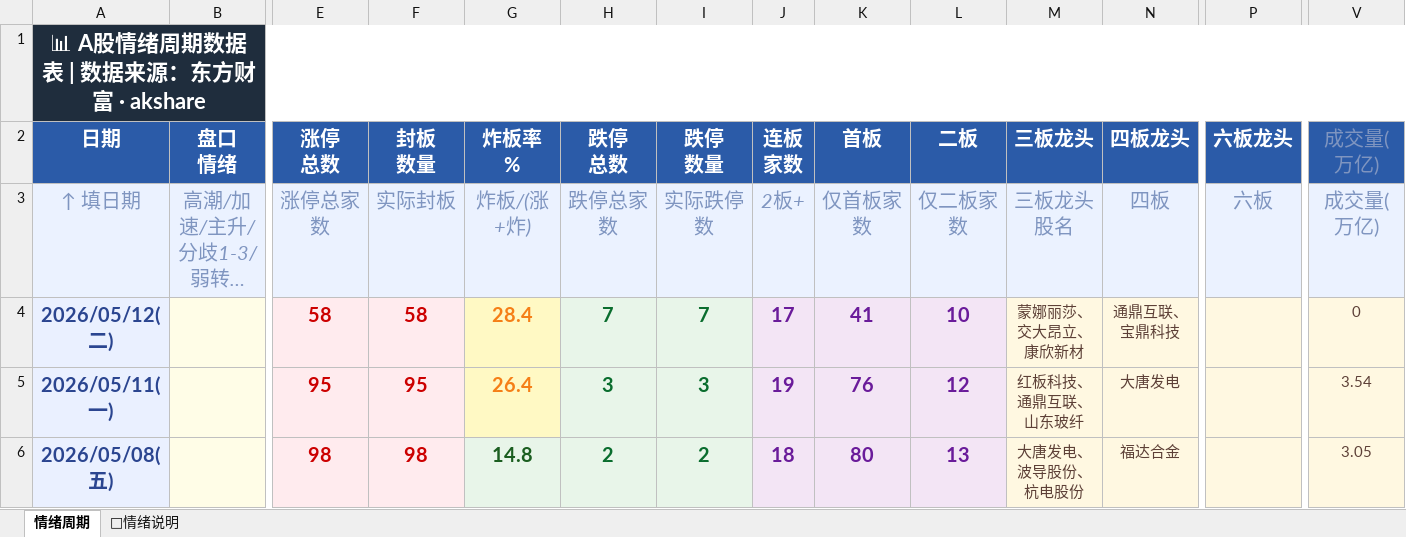
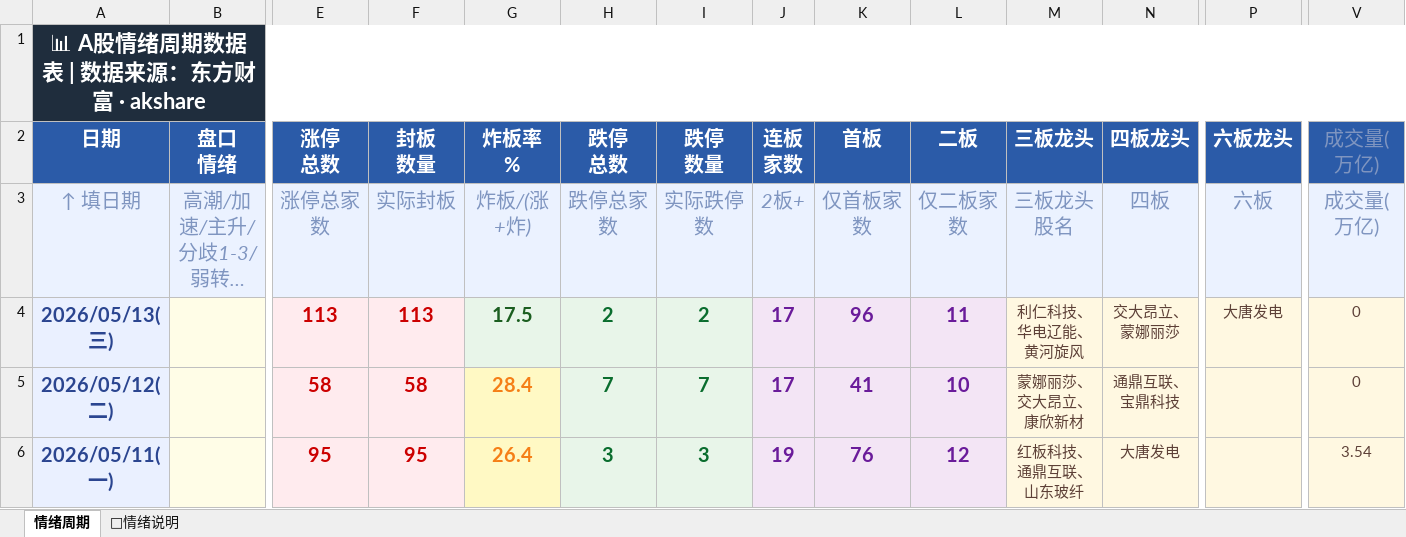
Before and after one commit to Buer97/KHOENIX, an Excel workbook: 情绪周期.xlsx, sheet 情绪周期, drawn as a sheet; only a part is shown, gaps mark what is left out; the shorter side is filled out with more unchanged rows; long unchanged cells end in …; values as stored, in another font and other column widths than the file's, no borders; rows hold the shown columns only; the diff names each change by its address in the sheet, - before the commit and + after, or states it on an @@ line.

```diff
--- a/情绪周期.xlsx (sheet 情绪周期)
+++ b/情绪周期.xlsx (sheet 情绪周期)
+row 4: 2026/05/13(三) |  | 113 | 113 | 17.5 | 2 | 2 | 17 | 96 | 11 | 利仁科技、华电辽能、黄河旋风 | 交大昂立、蒙娜丽莎 | 大唐发电 | 0
```
